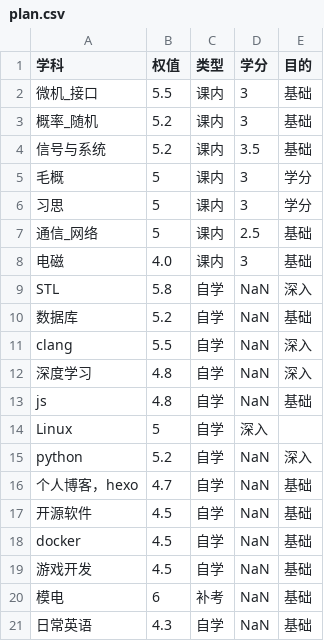
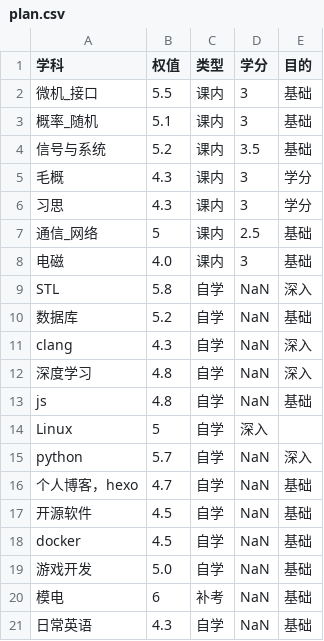
Before and after one commit to YesIsMe0/winter-vacation-plans, a CSV file: data/plan.csv, drawn as a sheet; only a part is shown.

```diff
--- a/data/plan.csv
+++ b/data/plan.csv
@@ -2,6 +2,6 @@
 微机_接口,5.5,课内,3,基础
-概率_随机,5.2,课内,3,基础
+概率_随机,5.1,课内,3,基础
 信号与系统,5.2,课内,3.5,基础
-毛概,5,课内,3,学分
-习思,5,课内,3,学分
+毛概,4.3,课内,3,学分
+习思,4.3,课内,3,学分
 通信_网络,5,课内,2.5,基础
@@ -10,3 +10,3 @@ STL,5.8,自学,NaN,深入
 数据库,5.2,自学,NaN,基础
-clang,5.5,自学,NaN,深入
+clang,4.3,自学,NaN,深入
 深度学习,4.8,自学,NaN,深入
@@ -14,3 +14,3 @@ js,4.8,自学,NaN,基础
 Linux,5,自学,深入
-python,5.2,自学,NaN,深入
+python,5.7,自学,NaN,深入
 个人博客，hexo,4.7,自学,NaN,基础
@@ -18,3 +18,3 @@ python,5.2,自学,NaN,深入
 docker,4.5,自学,NaN,基础
-游戏开发,4.5,自学,NaN,基础
+游戏开发,5.0,自学,NaN,基础
 模电,6,补考,NaN,基础
```
Also changed, not shown: data/2024-02-19.csv, 10 other files.
